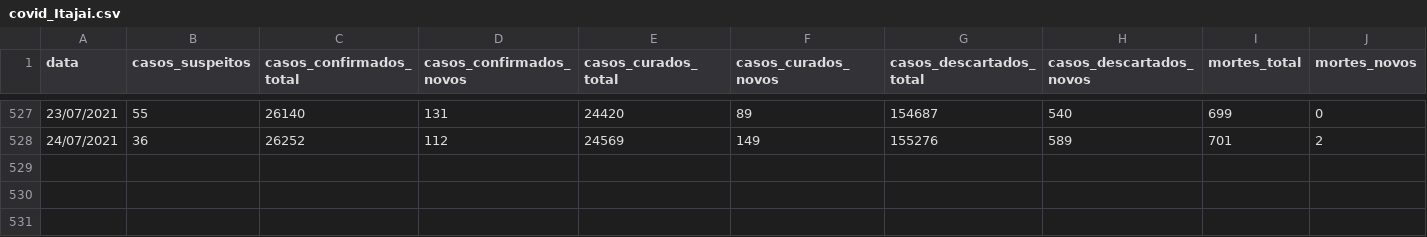
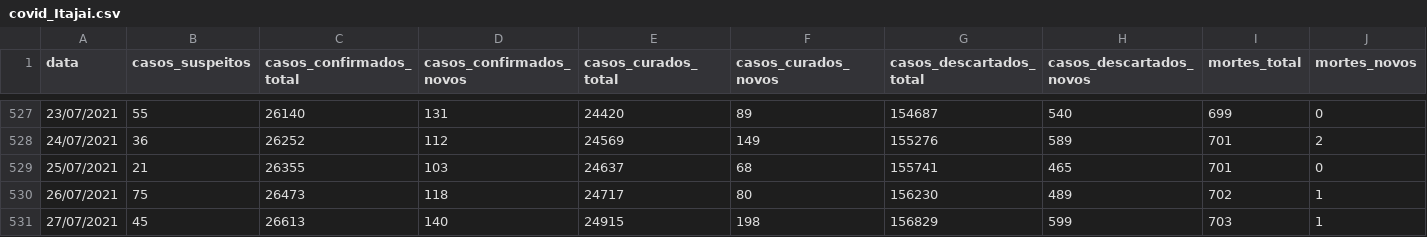
Before and after one commit to ingoramos/dashboardItj, a CSV file: covid_Itajai.csv, drawn as a sheet; only a part is shown, gaps mark what is left out; rows hold the shown columns only; the diff names each change by its address in the sheet, - before the commit and + after, or states it on an @@ line.

```diff
--- a/covid_Itajai.csv
+++ b/covid_Itajai.csv
+row 529: 25/07/2021 | 21 | 26355 | 103 | 24637 | 68 | 155741 | 465 | 701 | 0
+row 530: 26/07/2021 | 75 | 26473 | 118 | 24717 | 80 | 156230 | 489 | 702 | 1
+row 531: 27/07/2021 | 45 | 26613 | 140 | 24915 | 198 | 156829 | 599 | 703 | 1
```
Also changed, not shown: marieta.csv, obitos_covid.csv, 1 other file.
